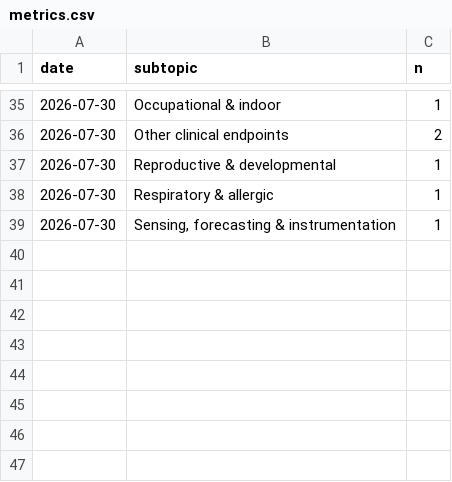
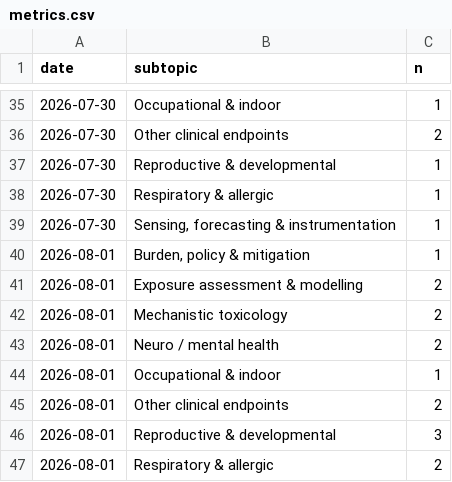
Before and after one commit to mi3nts/Background_Research_Reports, a CSV file: claude/state/metrics.csv, drawn as a sheet; only a part is shown, gaps mark what is left out; the diff names each change by its address in the sheet, - before the commit and + after, or states it on an @@ line.

Commit message:
PM Research Watch 2026-08-01 — 15 new records
Entry window 2026-07-31..2026-08-01 (31 Jul was a corrections release, no harvest).
24 candidates screened, 15 in scope, 9 rejected with reasons.
Adds run_all.py --rollup {weekly,monthly,yearly} so the 2026-08-02 Sunday rollup
has an orchestrator path; templates/weekly.tex already existed and is unchanged.
plots.py: 4 new design labels and 3 new geographies (correctness, not redesign).

```diff
--- a/claude/state/metrics.csv
+++ b/claude/state/metrics.csv
+row 40: 2026-08-01 | Burden, policy & mitigation | 1
+row 41: 2026-08-01 | Exposure assessment & modelling | 2
+row 42: 2026-08-01 | Mechanistic toxicology | 2
+row 43: 2026-08-01 | Neuro / mental health | 2
+row 44: 2026-08-01 | Occupational & indoor | 1
+row 45: 2026-08-01 | Other clinical endpoints | 2
+row 46: 2026-08-01 | Reproductive & developmental | 3
+row 47: 2026-08-01 | Respiratory & allergic | 2
```
Also changed, not shown: 12 other files.
